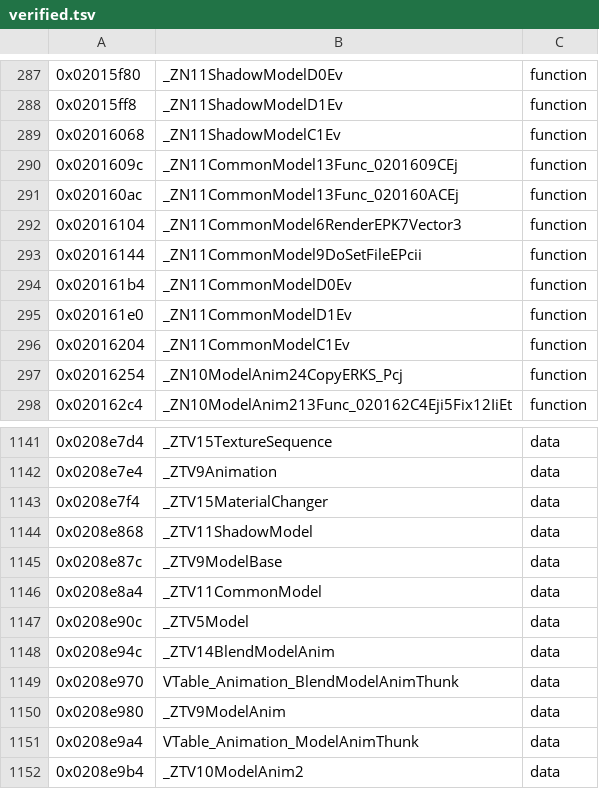
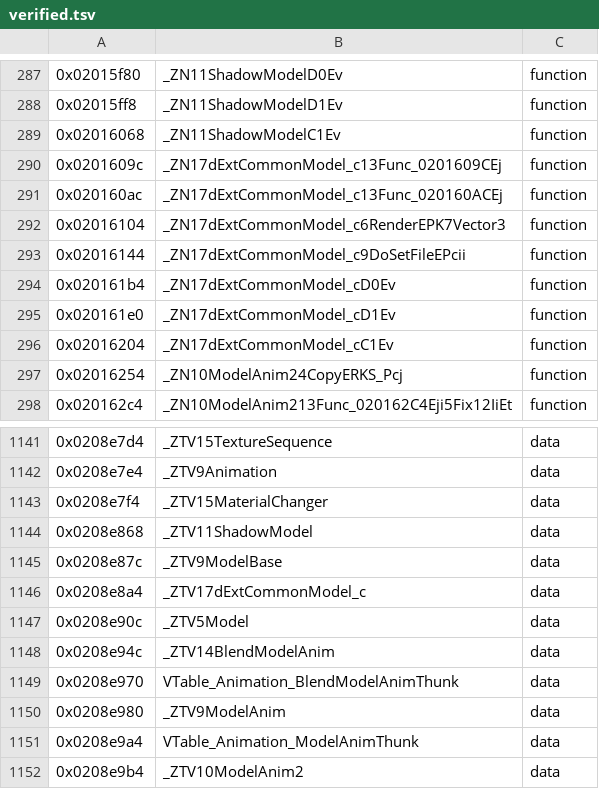
Before and after one commit to Alberto12345678999/sm64ds-decomp, a TSV file: symbols/verified.tsv, drawn as a sheet; only a part is shown, gaps mark what is left out.

Commit message:
Rename CommonModel to the ROM type name dExtCommonModel_c.

```diff
--- a/symbols/verified.tsv
+++ b/symbols/verified.tsv
@@ -289,9 +289,9 @@
 0x02016068	_ZN11ShadowModelC1Ev	function
-0x0201609c	_ZN11CommonModel13Func_0201609CEj	function
-0x020160ac	_ZN11CommonModel13Func_020160ACEj	function
-0x02016104	_ZN11CommonModel6RenderEPK7Vector3	function
-0x02016144	_ZN11CommonModel9DoSetFileEPcii	function
-0x020161b4	_ZN11CommonModelD0Ev	function
-0x020161e0	_ZN11CommonModelD1Ev	function
-0x02016204	_ZN11CommonModelC1Ev	function
+0x0201609c	_ZN17dExtCommonModel_c13Func_0201609CEj	function
+0x020160ac	_ZN17dExtCommonModel_c13Func_020160ACEj	function
+0x02016104	_ZN17dExtCommonModel_c6RenderEPK7Vector3	function
+0x02016144	_ZN17dExtCommonModel_c9DoSetFileEPcii	function
+0x020161b4	_ZN17dExtCommonModel_cD0Ev	function
+0x020161e0	_ZN17dExtCommonModel_cD1Ev	function
+0x02016204	_ZN17dExtCommonModel_cC1Ev	function
 0x02016254	_ZN10ModelAnim24CopyERKS_Pcj	function
@@ -1145,3 +1145,3 @@
 0x0208e87c	_ZTV9ModelBase	data
-0x0208e8a4	_ZTV11CommonModel	data
+0x0208e8a4	_ZTV17dExtCommonModel_c	data
 0x0208e90c	_ZTV5Model	data
```
Also changed, not shown: symbols/profile_reconstruction_pilot.tsv, 19 other files.
